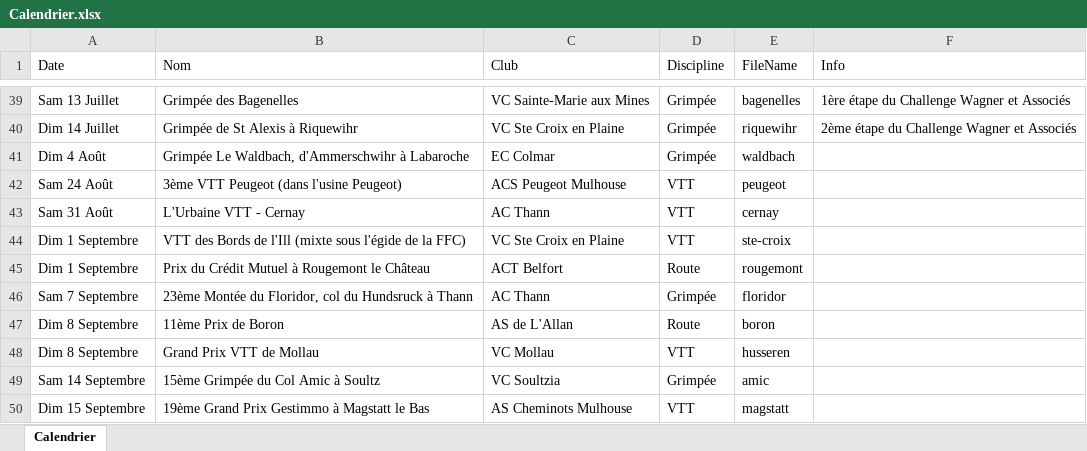
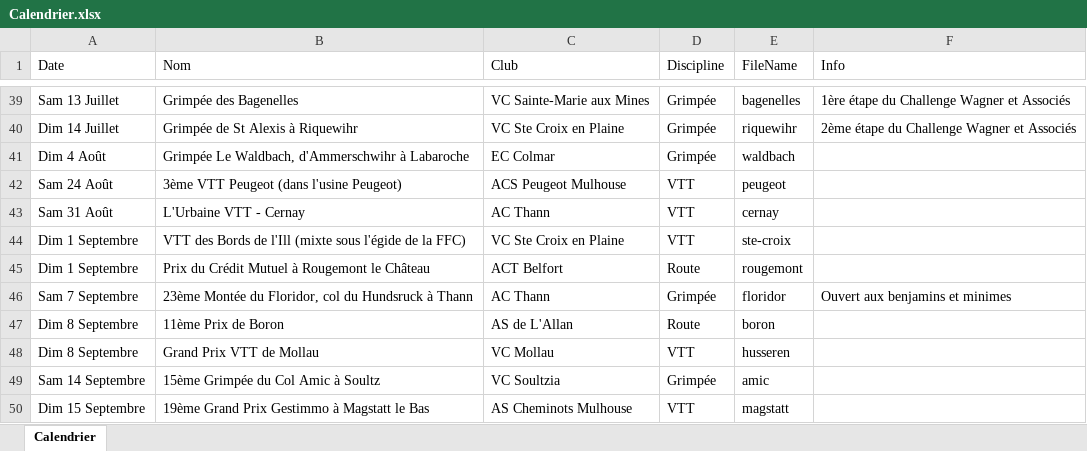
Before and after one commit to FlorianKohler/68-FSGT-Cyclisme-Alsace, an Excel workbook: Calendrier.xlsx, sheet Calendrier, drawn as a sheet; only a part is shown, gaps mark what is left out; values as stored, in another font and other column widths than the file's, no borders; the diff names each change by its address in the sheet, - before the commit and + after, or states it on an @@ line.

```diff
--- a/Calendrier.xlsx (sheet Calendrier)
+++ b/Calendrier.xlsx (sheet Calendrier)
-F46 (Info): (empty)
+F46 (Info): Ouvert aux benjamins et minimes
```
Also changed, not shown: 3 other files.
